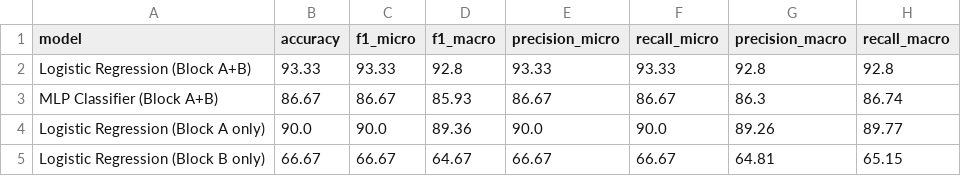
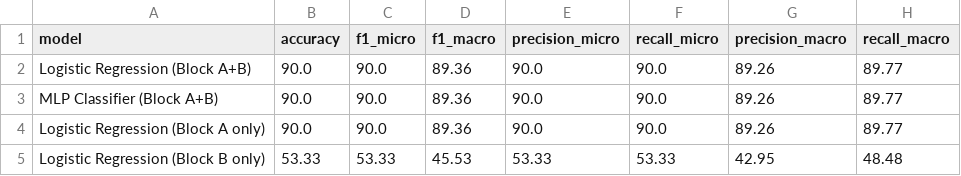
Before and after one commit to thyakeshwarsk2023/KPI-CHECK-, a CSV file: results/tables/model_comparison.csv, drawn as a sheet.

```diff
--- a/results/tables/model_comparison.csv
+++ b/results/tables/model_comparison.csv
@@ -1,5 +1,5 @@
 model,accuracy,f1_micro,f1_macro,precision_micro,recall_micro,precision_macro,recall_macro
-Logistic Regression (Block A+B),93.33,93.33,92.8,93.33,93.33,92.8,92.8
-MLP Classifier (Block A+B),86.67,86.67,85.93,86.67,86.67,86.3,86.74
+Logistic Regression (Block A+B),90.0,90.0,89.36,90.0,90.0,89.26,89.77
+MLP Classifier (Block A+B),90.0,90.0,89.36,90.0,90.0,89.26,89.77
 Logistic Regression (Block A only),90.0,90.0,89.36,90.0,90.0,89.26,89.77
-Logistic Regression (Block B only),66.67,66.67,64.67,66.67,66.67,64.81,65.15
+Logistic Regression (Block B only),53.33,53.33,45.53,53.33,53.33,42.95,48.48
```
Also changed, not shown: data/processed/features.csv, data/processed/test_split.csv, 56 other files.
